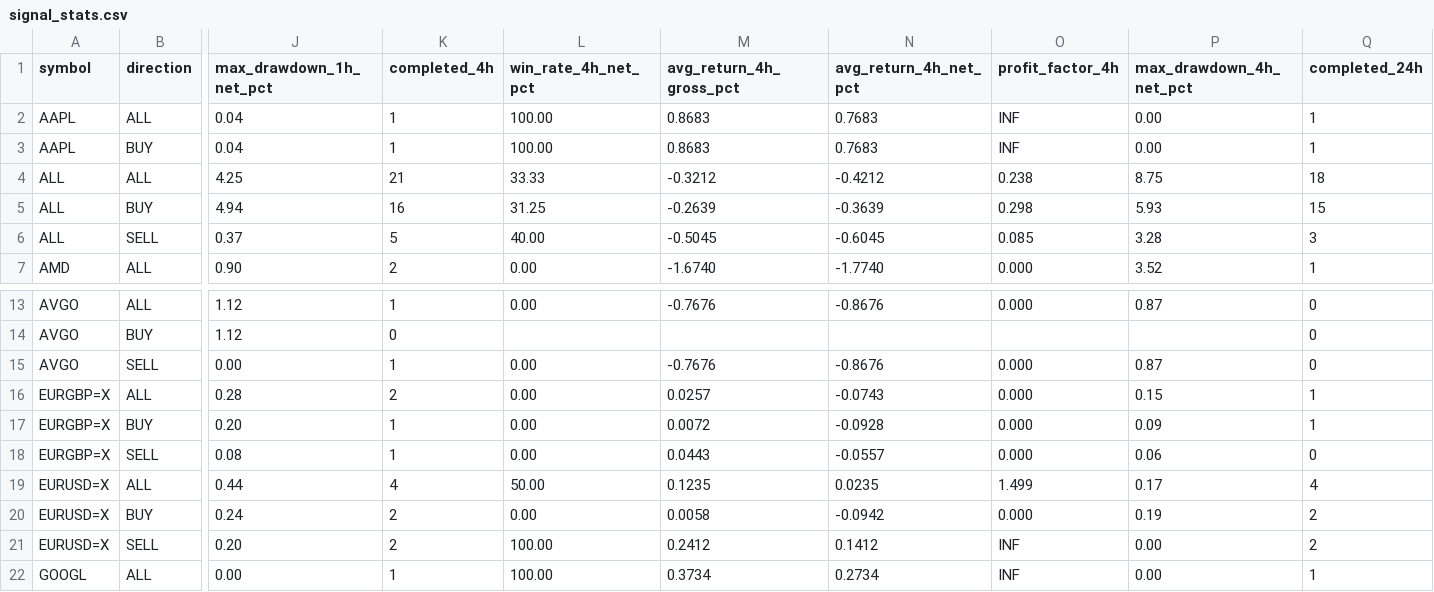
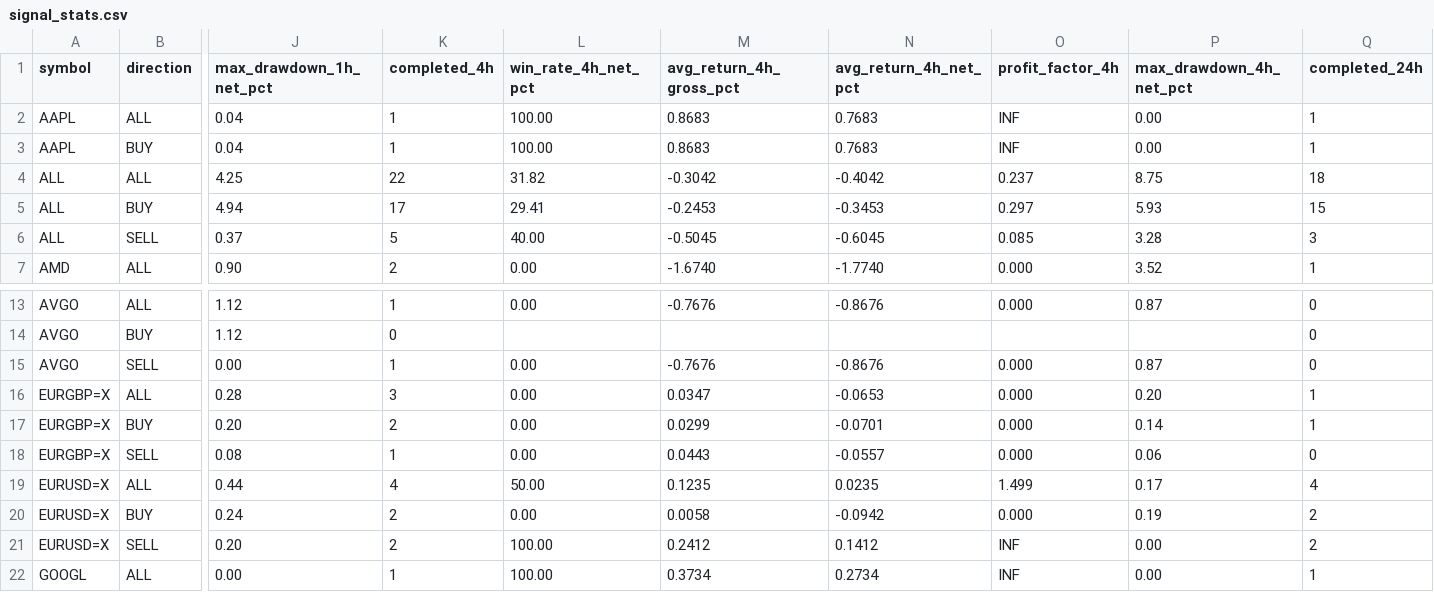
Before and after one commit to jaimefg19034/macd-alerts, a CSV file: data/signal_stats.csv, drawn as a sheet; only a part is shown, gaps mark what is left out; the diff names each change by its address in the sheet, - before the commit and + after, or states it on an @@ line.

```diff
--- a/data/signal_stats.csv
+++ b/data/signal_stats.csv
-K4 (completed_4h): 21
+K4 (completed_4h): 22
-L4 (win_rate_4h_net_pct): 33.33
+L4 (win_rate_4h_net_pct): 31.82
-M4 (avg_return_4h_gross_pct): -0.3212
+M4 (avg_return_4h_gross_pct): -0.3042
-N4 (avg_return_4h_net_pct): -0.4212
+N4 (avg_return_4h_net_pct): -0.4042
-O4 (profit_factor_4h): 0.238
+O4 (profit_factor_4h): 0.237
-K5 (completed_4h): 16
+K5 (completed_4h): 17
-L5 (win_rate_4h_net_pct): 31.25
+L5 (win_rate_4h_net_pct): 29.41
-M5 (avg_return_4h_gross_pct): -0.2639
+M5 (avg_return_4h_gross_pct): -0.2453
-N5 (avg_return_4h_net_pct): -0.3639
+N5 (avg_return_4h_net_pct): -0.3453
-O5 (profit_factor_4h): 0.298
+O5 (profit_factor_4h): 0.297
-K16 (completed_4h): 2
+K16 (completed_4h): 3
-M16 (avg_return_4h_gross_pct): 0.0257
+M16 (avg_return_4h_gross_pct): 0.0347
-N16 (avg_return_4h_net_pct): -0.0743
+N16 (avg_return_4h_net_pct): -0.0653
-P16 (max_drawdown_4h_net_pct): 0.15
+P16 (max_drawdown_4h_net_pct): 0.20
-K17 (completed_4h): 1
+K17 (completed_4h): 2
-M17 (avg_return_4h_gross_pct): 0.0072
+M17 (avg_return_4h_gross_pct): 0.0299
-N17 (avg_return_4h_net_pct): -0.0928
+N17 (avg_return_4h_net_pct): -0.0701
-P17 (max_drawdown_4h_net_pct): 0.09
+P17 (max_drawdown_4h_net_pct): 0.14
```
Also changed, not shown: data/signal_history.csv.
